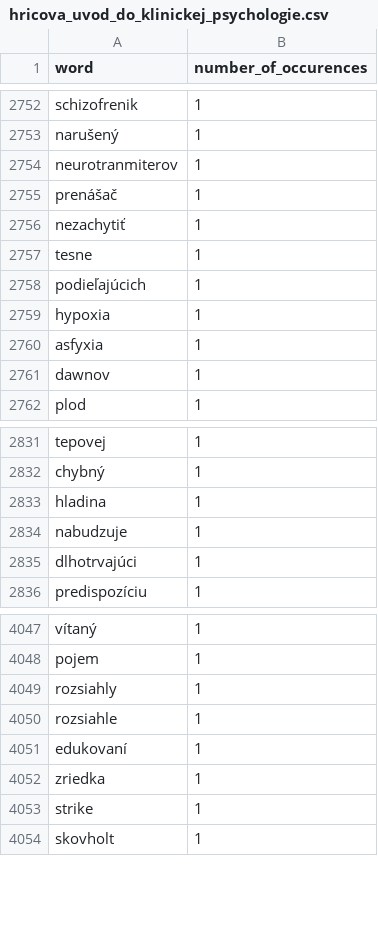
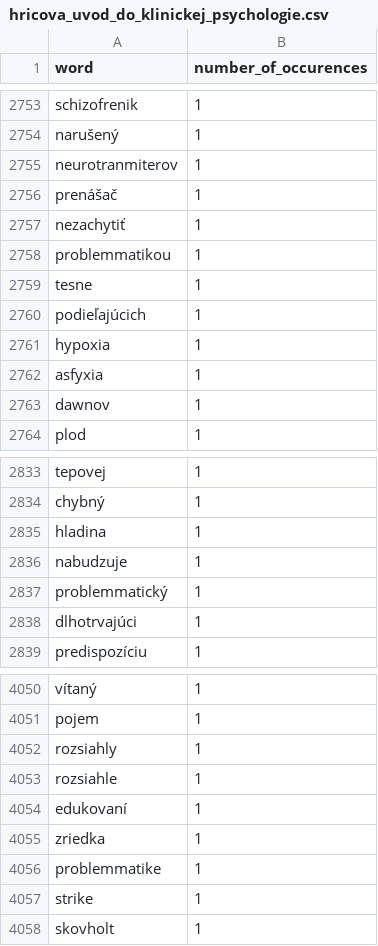
Before and after one commit to deniskristak/zipf-law-in-slovak-language, a CSV file: output/word_count_csv/sk/hricova_uvod_do_klinickej_psychologie.csv, drawn as a sheet; only a part is shown, gaps mark what is left out; the diff covers the shown part only.

```diff
--- a/output/word_count_csv/sk/hricova_uvod_do_klinickej_psychologie.csv
+++ b/output/word_count_csv/sk/hricova_uvod_do_klinickej_psychologie.csv
@@ -2756,2 +2757,3 @@ prenášač,1
 nezachytiť,1
+problemmatikou,1
 tesne,1
@@ -2834,2 +2836,3 @@ hladina,1
 nabudzuje,1
+problemmatický,1
 dlhotrvajúci,1
@@ -4052,2 +4055,3 @@ edukovaní,1
 zriedka,1
+problemmatike,1
 strike,1
```
Also changed, not shown: 3 added rows and 2 removed rows elsewhere in this file, output/word_count_csv/sk/vedecka_komunikacia_manazment_vyskumnych_udajov.csv, 54 other files.
